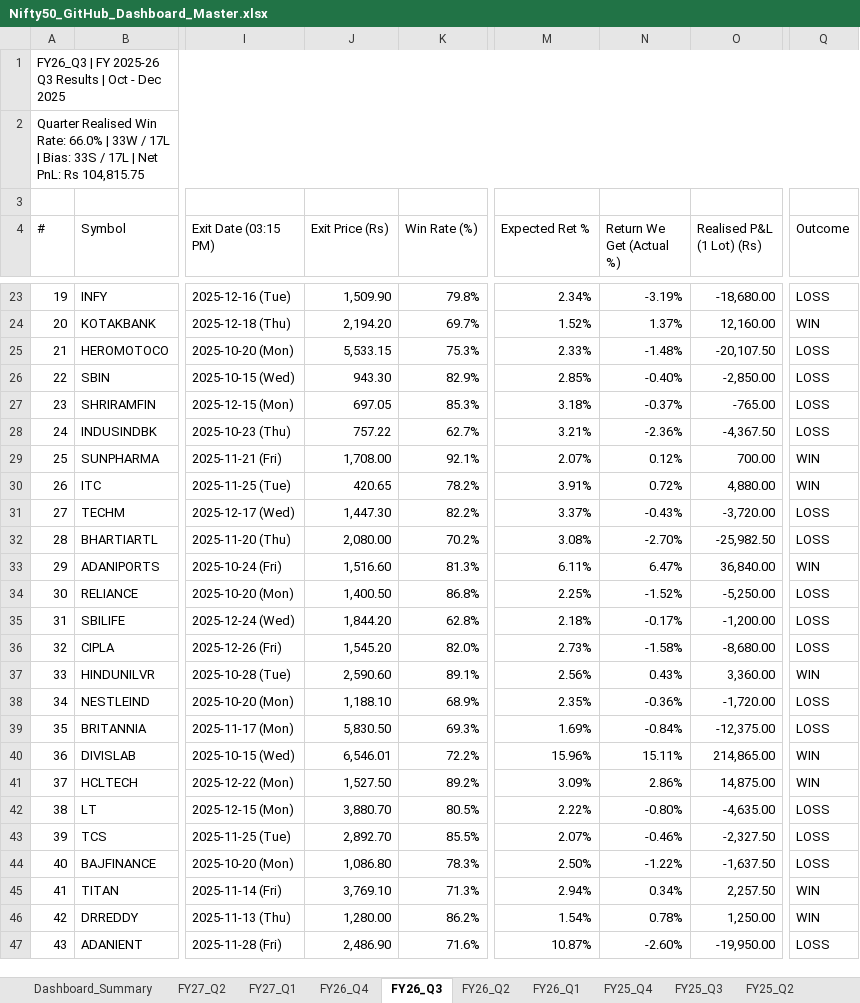
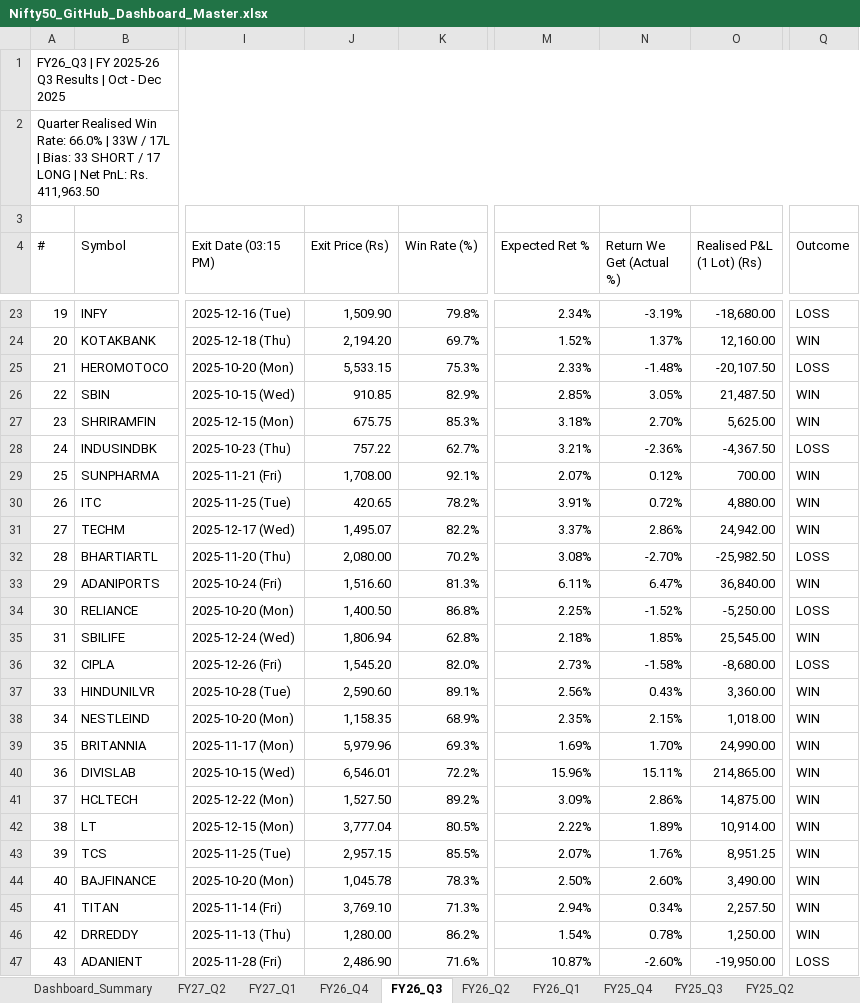
Before and after one commit to Yashsharma1202/behaviour-analysis, an Excel workbook: Nifty50_GitHub_Dashboard_Master.xlsx, sheet FY26_Q3, drawn as a sheet; only a part is shown, gaps mark what is left out; values as stored, in another font and other column widths than the file's, no cell formats; the diff covers the shown part only; the diff names each change by its address in the sheet, - before the commit and + after, or states it on an @@ line.

```diff
--- a/Nifty50_GitHub_Dashboard_Master.xlsx (sheet FY26_Q3)
+++ b/Nifty50_GitHub_Dashboard_Master.xlsx (sheet FY26_Q3)
-A2 (#): …| Bias: 33S / 17L | Net PnL: Rs 104,815.75
+A2 (#): …| Bias: 33 SHORT / 17 LONG | Net PnL: Rs. 411,963.50
-J26 (Exit Price (Rs)): 943.30
+J26 (Exit Price (Rs)): 910.85
-N26 (Return We Get (Actual %)): -0.40%
+N26 (Return We Get (Actual %)): 3.05%
-O26 (Realised P&L (1 Lot) (Rs)): -2,850.00
+O26 (Realised P&L (1 Lot) (Rs)): 21,487.50
-Q26:Q27 (Outcome): LOSS
+Q26:Q27 (Outcome): WIN
-J27 (Exit Price (Rs)): 697.05
+J27 (Exit Price (Rs)): 675.75
-N27 (Return We Get (Actual %)): -0.37%
+N27 (Return We Get (Actual %)): 2.70%
-O27 (Realised P&L (1 Lot) (Rs)): -765.00
+O27 (Realised P&L (1 Lot) (Rs)): 5,625.00
-J31 (Exit Price (Rs)): 1,447.30
+J31 (Exit Price (Rs)): 1,495.07
-N31 (Return We Get (Actual %)): -0.43%
+N31 (Return We Get (Actual %)): 2.86%
-O31 (Realised P&L (1 Lot) (Rs)): -3,720.00
+O31 (Realised P&L (1 Lot) (Rs)): 24,942.00
-Q31 (Outcome): LOSS
+Q31 (Outcome): WIN
-J35 (Exit Price (Rs)): 1,844.20
+J35 (Exit Price (Rs)): 1,806.94
-N35 (Return We Get (Actual %)): -0.17%
+N35 (Return We Get (Actual %)): 1.85%
-O35 (Realised P&L (1 Lot) (Rs)): -1,200.00
+O35 (Realised P&L (1 Lot) (Rs)): 25,545.00
-Q35 (Outcome): LOSS
+Q35 (Outcome): WIN
-J38 (Exit Price (Rs)): 1,188.10
+J38 (Exit Price (Rs)): 1,158.35
-N38 (Return We Get (Actual %)): -0.36%
+N38 (Return We Get (Actual %)): 2.15%
-O38 (Realised P&L (1 Lot) (Rs)): -1,720.00
+O38 (Realised P&L (1 Lot) (Rs)): 1,018.00
-Q38:Q39 (Outcome): LOSS
+Q38:Q39 (Outcome): WIN
-J39 (Exit Price (Rs)): 5,830.50
+J39 (Exit Price (Rs)): 5,979.96
-N39 (Return We Get (Actual %)): -0.84%
+N39 (Return We Get (Actual %)): 1.70%
-O39 (Realised P&L (1 Lot) (Rs)): -12,375.00
+O39 (Realised P&L (1 Lot) (Rs)): 24,990.00
-J42 (Exit Price (Rs)): 3,880.70
+J42 (Exit Price (Rs)): 3,777.04
-N42 (Return We Get (Actual %)): -0.80%
+N42 (Return We Get (Actual %)): 1.89%
-O42 (Realised P&L (1 Lot) (Rs)): -4,635.00
+O42 (Realised P&L (1 Lot) (Rs)): 10,914.00
-Q42:Q44 (Outcome): LOSS
+Q42:Q44 (Outcome): WIN
-J43 (Exit Price (Rs)): 2,892.70
+J43 (Exit Price (Rs)): 2,957.15
-N43 (Return We Get (Actual %)): -0.46%
+N43 (Return We Get (Actual %)): 1.76%
-O43 (Realised P&L (1 Lot) (Rs)): -2,327.50
+O43 (Realised P&L (1 Lot) (Rs)): 8,951.25
-J44 (Exit Price (Rs)): 1,086.80
+J44 (Exit Price (Rs)): 1,045.78
-N44 (Return We Get (Actual %)): -1.22%
+N44 (Return We Get (Actual %)): 2.60%
-O44 (Realised P&L (1 Lot) (Rs)): -1,637.50
+O44 (Realised P&L (1 Lot) (Rs)): 3,490.00
```
Also changed, not shown: 24 edited cells elsewhere in this sheet, sheet Dashboard_Summary, sheet FY26_Q4, sheet FY25_Q2, sheet FY25_Q1, sheet FY27_Q1, sheet FY26_Q1, 6 more sheets, other sheet tabs, cell formats, 8 other files.
